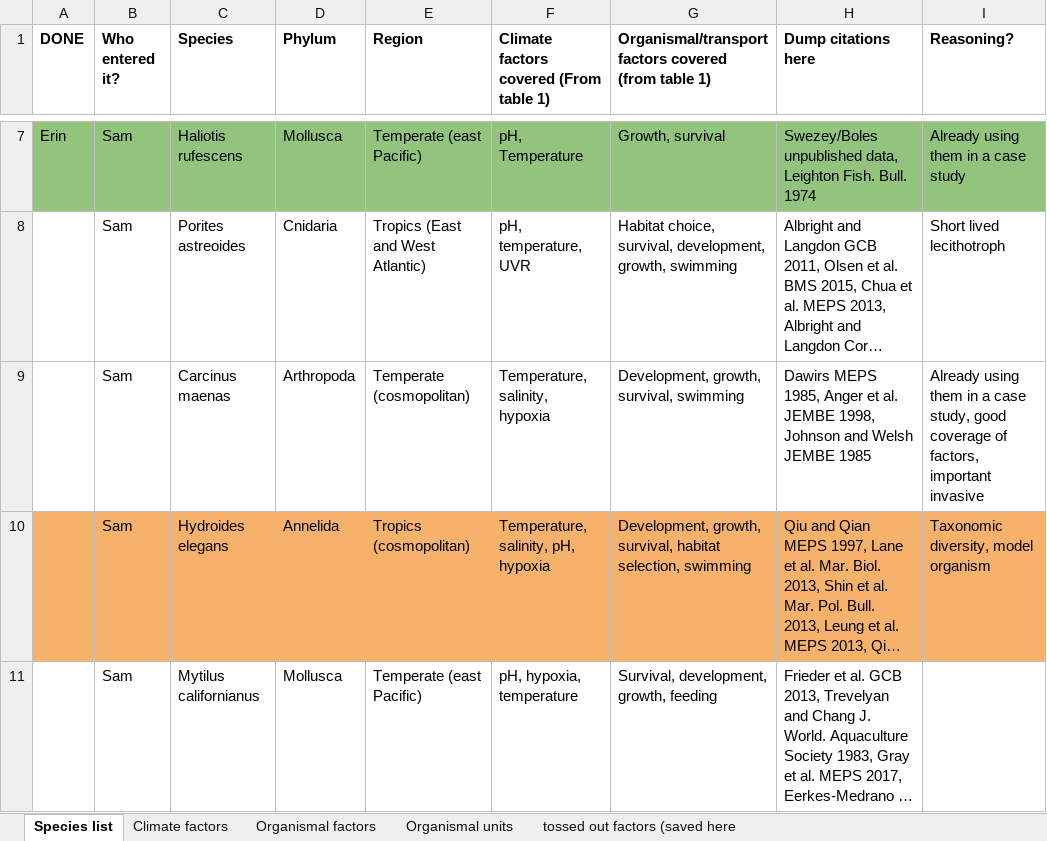
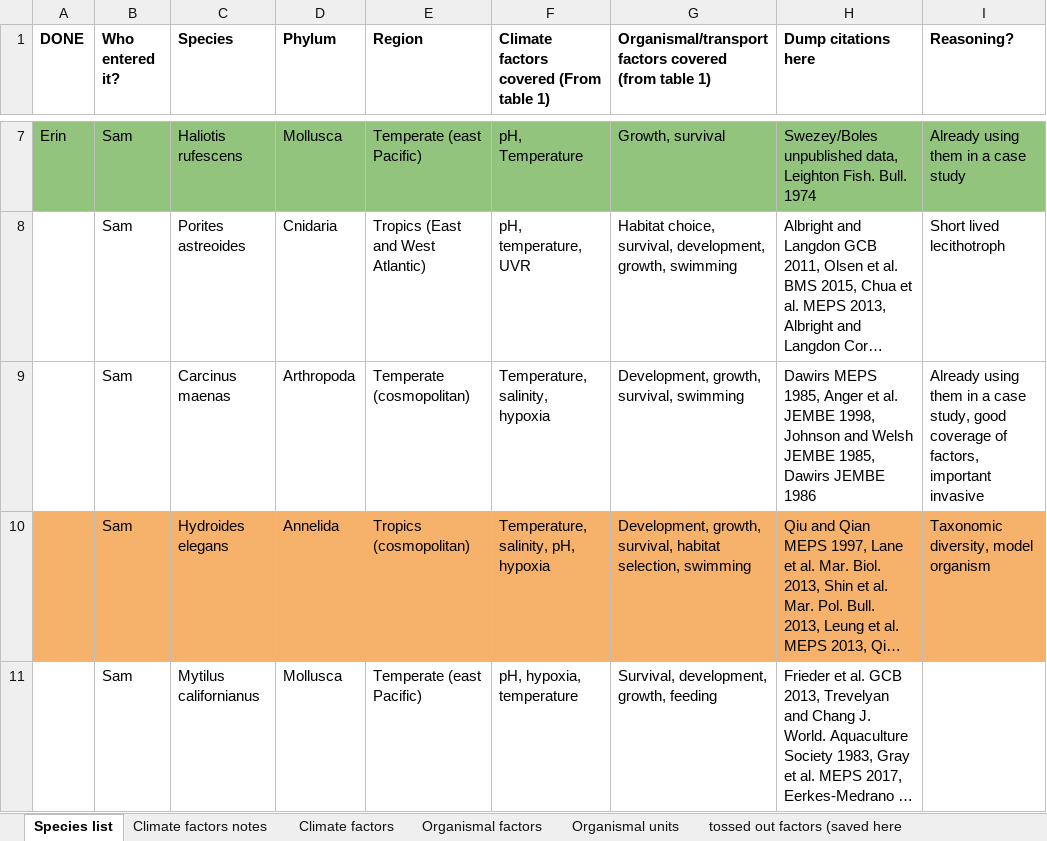
Before and after one commit to sbashevkin/Dispersal, an Excel workbook: Quantitative component species list.xlsx, sheet Species list, drawn as a sheet; only a part is shown, gaps mark what is left out; long unchanged cells end in …; values as stored, in another font and other column widths than the file's, no borders; charts and pictures not drawn; the diff names each change by its address in the sheet, - before the commit and + after, or states it on an @@ line.

```diff
--- a/Quantitative component species list.xlsx (sheet Species list)
+++ b/Quantitative component species list.xlsx (sheet Species list)
+sheet tab: Climate factors notes
-H9 (Dump citations here): …Welsh JEMBE 1985
+H9 (Dump citations here): …Welsh JEMBE 1985, Dawirs JEMBE 1986
```
Also changed, not shown: sheet Organismal factors, sheet Climate factors, charts or pictures, 2 other files.
